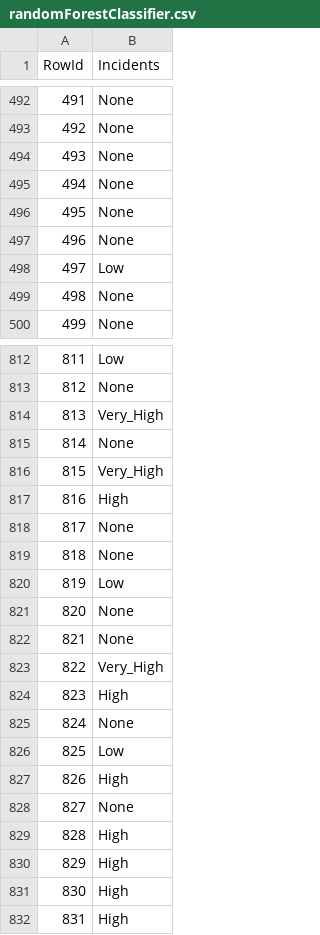
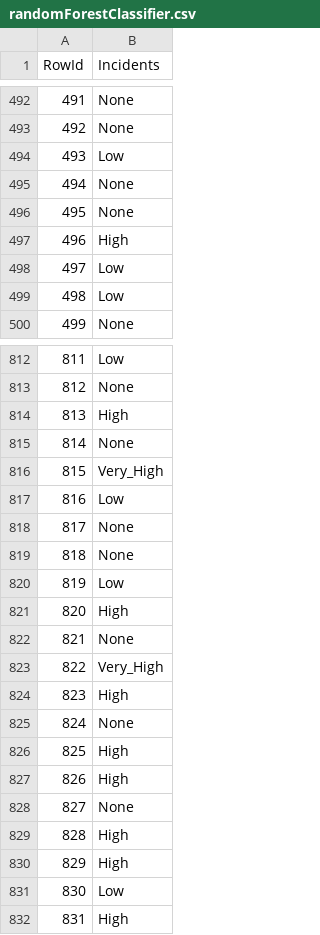
Before and after one commit to simaocunha71/machine_learning-daa, a CSV file: submission_files/randomForestClassifier.csv, drawn as a sheet; only a part is shown, gaps mark what is left out; the diff covers the shown part only.

Commit message:
datasetKaggle: correçao RandomForest

```diff
--- a/submission_files/randomForestClassifier.csv
+++ b/submission_files/randomForestClassifier.csv
@@ -493,8 +493,8 @@ RowId,Incidents
 492,None
-493,None
+493,Low
 494,None
 495,None
-496,None
+496,High
 497,Low
-498,None
+498,Low
 499,None
@@ -813,6 +813,6 @@ RowId,Incidents
 812,None
-813,Very_High
+813,High
 814,None
 815,Very_High
-816,High
+816,Low
 817,None
@@ -820,3 +820,3 @@ RowId,Incidents
 819,Low
-820,None
+820,High
 821,None
@@ -825,3 +825,3 @@ RowId,Incidents
 824,None
-825,Low
+825,High
 826,High
@@ -830,3 +830,3 @@ RowId,Incidents
 829,High
-830,High
+830,Low
 831,High
```
Also changed, not shown: 73 edited cells elsewhere in this file, submission_files/decisionTree.csv, submission_files/logisticRegression.csv, 2 other files.
